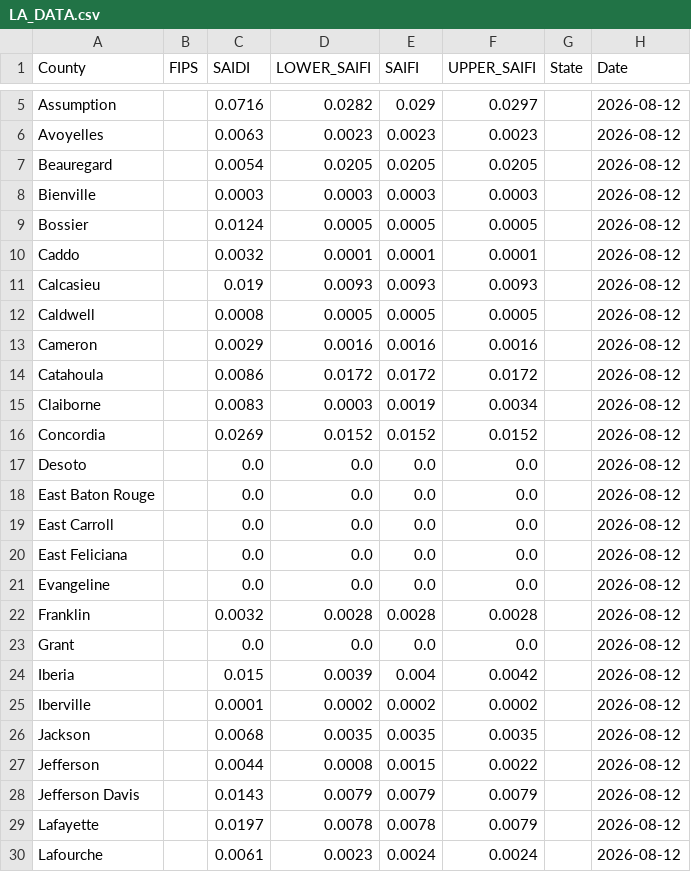
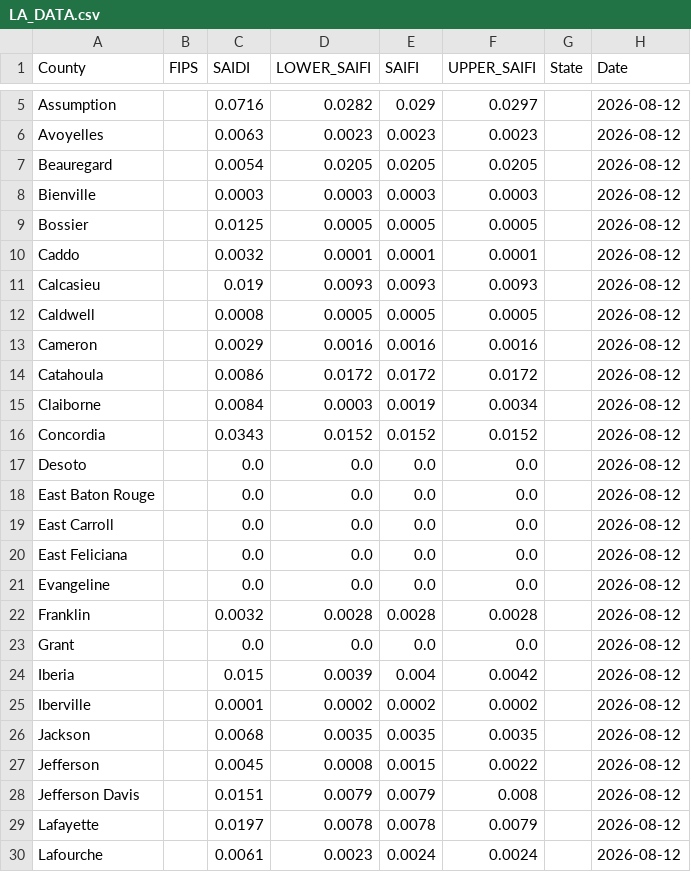
Before and after one commit to nkim205/grower-dashboard, a CSV file: states/LA/LA_DATA.csv, drawn as a sheet; only a part is shown, gaps mark what is left out; the diff covers the shown part only.

```diff
--- a/states/LA/LA_DATA.csv
+++ b/states/LA/LA_DATA.csv
@@ -8,3 +8,3 @@ Beauregard,,0.0054,0.0205,0.0205,0.0205,,2026-08-12
 Bienville,,0.0003,0.0003,0.0003,0.0003,,2026-08-12
-Bossier,,0.0124,0.0005,0.0005,0.0005,,2026-08-12
+Bossier,,0.0125,0.0005,0.0005,0.0005,,2026-08-12
 Caddo,,0.0032,0.0001,0.0001,0.0001,,2026-08-12
@@ -14,4 +14,4 @@ Cameron,,0.0029,0.0016,0.0016,0.0016,,2026-08-12
 Catahoula,,0.0086,0.0172,0.0172,0.0172,,2026-08-12
-Claiborne,,0.0083,0.0003,0.0019,0.0034,,2026-08-12
-Concordia,,0.0269,0.0152,0.0152,0.0152,,2026-08-12
+Claiborne,,0.0084,0.0003,0.0019,0.0034,,2026-08-12
+Concordia,,0.0343,0.0152,0.0152,0.0152,,2026-08-12
 Desoto,,0.0,0.0,0.0,0.0,,2026-08-12
@@ -26,4 +26,4 @@ Iberville,,0.0001,0.0002,0.0002,0.0002,,2026-08-12
 Jackson,,0.0068,0.0035,0.0035,0.0035,,2026-08-12
-Jefferson,,0.0044,0.0008,0.0015,0.0022,,2026-08-12
-Jefferson Davis,,0.0143,0.0079,0.0079,0.0079,,2026-08-12
+Jefferson,,0.0045,0.0008,0.0015,0.0022,,2026-08-12
+Jefferson Davis,,0.0151,0.0079,0.0079,0.008,,2026-08-12
 Lafayette,,0.0197,0.0078,0.0078,0.0079,,2026-08-12
```
Also changed, not shown: 19 edited cells elsewhere in this file.
